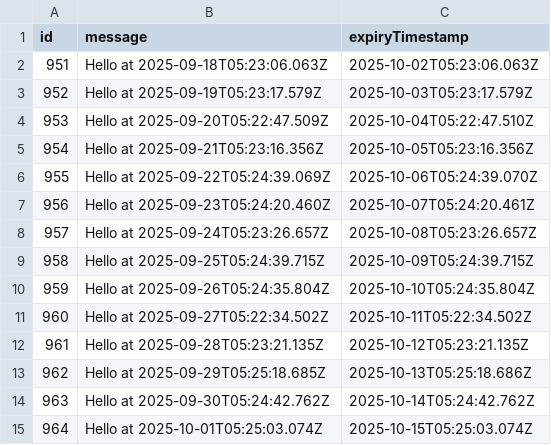
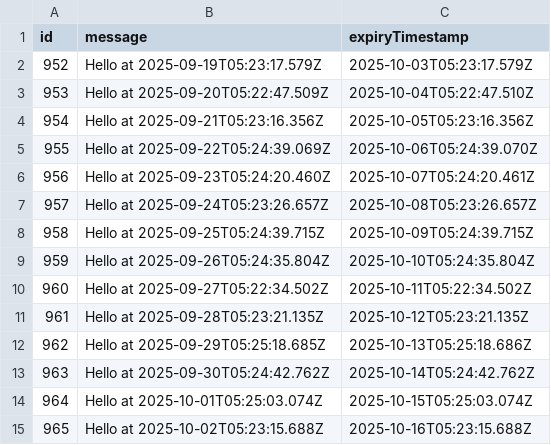
Before and after one commit to karlhorky/github-actions-database-persistence, a CSV file: data/persisted-to-git/database.csv, drawn as a sheet; removed rows and columns are numbered as before the commit, all else as after; the diff names each change by its address in the sheet, - before the commit and + after, or states it on an @@ line.

```diff
--- a/data/persisted-to-git/database.csv
+++ b/data/persisted-to-git/database.csv
-row 2: 951 | Hello at 2025-09-18T05:23:06.063Z | 2025-10-02T05:23:06.063Z
+row 15: 965 | Hello at 2025-10-02T05:23:15.688Z | 2025-10-16T05:23:15.688Z
```
